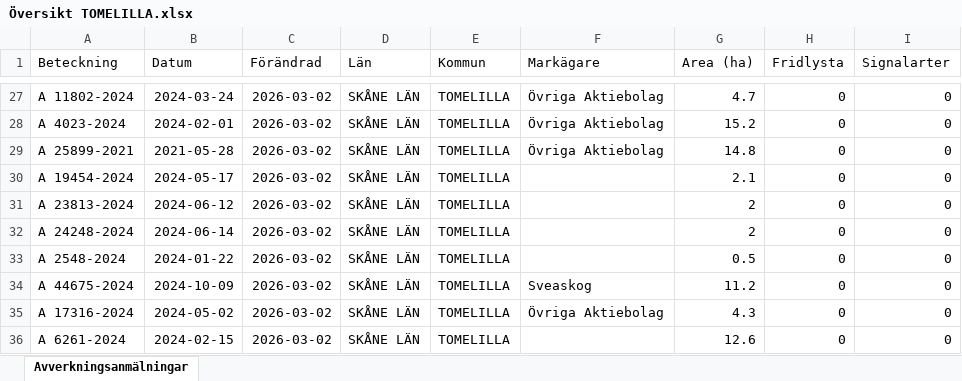
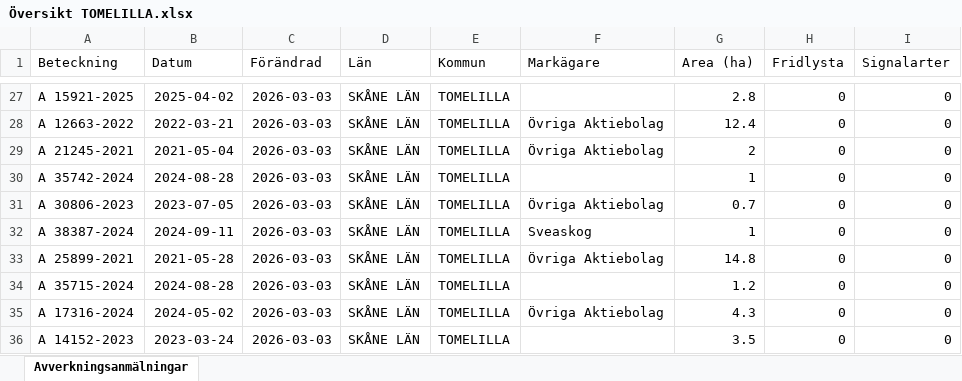
Before and after one commit to klasma/Logging_1270, an Excel workbook: Översikt TOMELILLA.xlsx, sheet Avverkningsanmälningar, drawn as a sheet; only a part is shown, gaps mark what is left out; values as stored, in another font and other column widths than the file's, no borders; the diff covers the shown part only; the diff names each change by its address in the sheet, - before the commit and + after, or states it on an @@ line.

```diff
--- a/Översikt TOMELILLA.xlsx (sheet Avverkningsanmälningar)
+++ b/Översikt TOMELILLA.xlsx (sheet Avverkningsanmälningar)
-A27 (Beteckning): A 11802-2024
+A27 (Beteckning): A 15921-2025
-B27 (Datum): 2024-03-24
+B27 (Datum): 2025-04-02
-C27:C36 (Förändrad): 2026-03-02
+C27:C36 (Förändrad): 2026-03-03
-F27 (Markägare): Övriga Aktiebolag
+F27 (Markägare): (empty)
-G27 (Area (ha)): 4.7
+G27 (Area (ha)): 2.8
-A28 (Beteckning): A 4023-2024
+A28 (Beteckning): A 12663-2022
-B28 (Datum): 2024-02-01
+B28 (Datum): 2022-03-21
-G28 (Area (ha)): 15.2
+G28 (Area (ha)): 12.4
-A29 (Beteckning): A 25899-2021
+A29 (Beteckning): A 21245-2021
-B29 (Datum): 2021-05-28
+B29 (Datum): 2021-05-04
-G29 (Area (ha)): 14.8
+G29 (Area (ha)): 2
-A30 (Beteckning): A 19454-2024
+A30 (Beteckning): A 35742-2024
-B30 (Datum): 2024-05-17
+B30 (Datum): 2024-08-28
-G30 (Area (ha)): 2.1
+G30 (Area (ha)): 1
-A31 (Beteckning): A 23813-2024
+A31 (Beteckning): A 30806-2023
-B31 (Datum): 2024-06-12
+B31 (Datum): 2023-07-05
-F31 (Markägare): (empty)
+F31 (Markägare): Övriga Aktiebolag
-G31 (Area (ha)): 2
+G31 (Area (ha)): 0.7
-A32 (Beteckning): A 24248-2024
+A32 (Beteckning): A 38387-2024
-B32 (Datum): 2024-06-14
+B32 (Datum): 2024-09-11
-F32 (Markägare): (empty)
+F32 (Markägare): Sveaskog
-G32 (Area (ha)): 2
+G32 (Area (ha)): 1
-A33 (Beteckning): A 2548-2024
+A33 (Beteckning): A 25899-2021
-B33 (Datum): 2024-01-22
+B33 (Datum): 2021-05-28
-F33 (Markägare): (empty)
+F33 (Markägare): Övriga Aktiebolag
-G33 (Area (ha)): 0.5
+G33 (Area (ha)): 14.8
-A34 (Beteckning): A 44675-2024
+A34 (Beteckning): A 35715-2024
-B34 (Datum): 2024-10-09
+B34 (Datum): 2024-08-28
-F34 (Markägare): Sveaskog
+F34 (Markägare): (empty)
-G34 (Area (ha)): 11.2
+G34 (Area (ha)): 1.2
-A36 (Beteckning): A 6261-2024
+A36 (Beteckning): A 14152-2023
-B36 (Datum): 2024-02-15
+B36 (Datum): 2023-03-24
-G36 (Area (ha)): 12.6
+G36 (Area (ha)): 3.5
```
Also changed, not shown: 536 edited cells elsewhere in this sheet, artfynd/A 23466-2022 artfynd.xlsx, artfynd/A 26958-2025 artfynd.xlsx, 56 other files.
